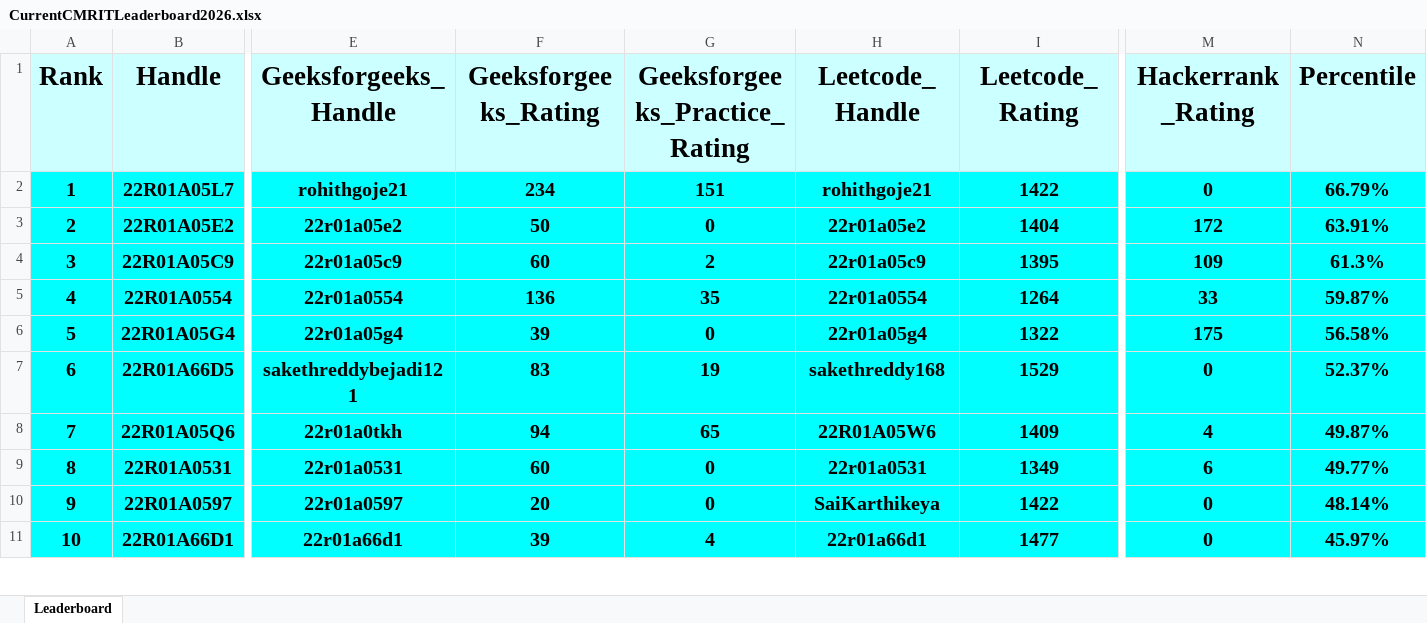
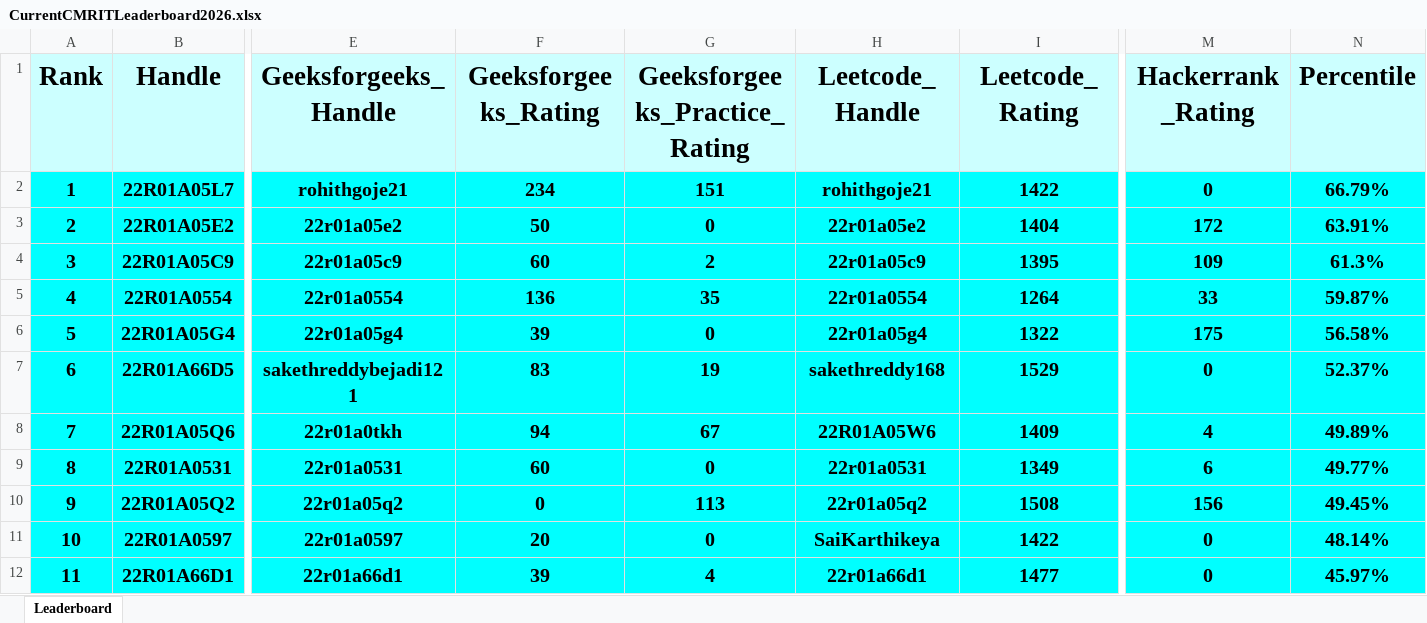
Before and after one commit to gabyah92/CMRIT2026Leaderboard, an Excel workbook: Leaderboards/CurrentCMRITLeaderboard2026.xlsx, sheet Leaderboard, drawn as a sheet; only a part is shown, gaps mark what is left out; values as stored, in another font and other column widths than the file's, no borders; addresses are those after the commit; rows hold the shown columns only; the diff covers the shown part only; the diff names each change by its address in the sheet, - before the commit and + after, or states it on an @@ line.

```diff
--- a/Leaderboards/CurrentCMRITLeaderboard2026.xlsx (sheet Leaderboard)
+++ b/Leaderboards/CurrentCMRITLeaderboard2026.xlsx (sheet Leaderboard)
-G8 (Geeksforgeeks_Practice_Rating): 65
+G8 (Geeksforgeeks_Practice_Rating): 67
-N8 (Percentile): 49.87%
+N8 (Percentile): 49.89%
+row 10: 9 | 22R01A05Q2 | 22r01a05q2 | 0 | 113 | 22r01a05q2 | 1508 | 156 | 49.45%
@@ column A (Rank) renumbered between rows 11 and 420 @@
```
Also changed, not shown: 12 added rows, 13 removed rows and 8 edited cells elsewhere in this sheet.
